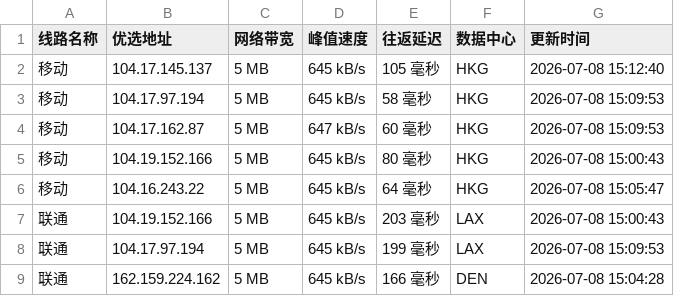
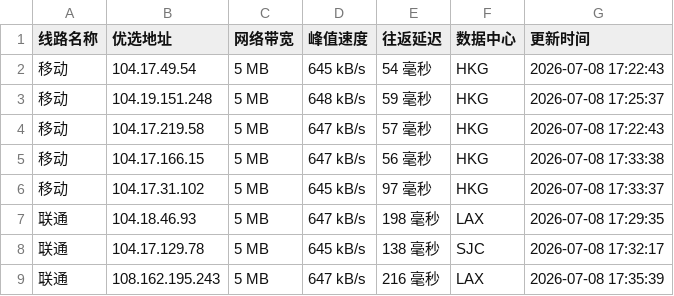
Before and after one commit to 748171997rui-afk/cfipyx, a CSV file: cfip.csv, drawn as a sheet; only a part is shown; the diff covers the shown part only.

```diff
--- a/cfip.csv
+++ b/cfip.csv
@@ -1,9 +1,9 @@
 线路名称,优选地址,网络带宽,峰值速度,往返延迟,数据中心,更新时间
-移动,104.17.145.137,5 MB,645 kB/s,105 毫秒,HKG,2026-07-08 15:12:40
-移动,104.17.97.194,5 MB,645 kB/s,58 毫秒,HKG,2026-07-08 15:09:53
-移动,104.17.162.87,5 MB,647 kB/s,60 毫秒,HKG,2026-07-08 15:09:53
-移动,104.19.152.166,5 MB,645 kB/s,80 毫秒,HKG,2026-07-08 15:00:43
-移动,104.16.243.22,5 MB,645 kB/s,64 毫秒,HKG,2026-07-08 15:05:47
-联通,104.19.152.166,5 MB,645 kB/s,203 毫秒,LAX,2026-07-08 15:00:43
-联通,104.17.97.194,5 MB,645 kB/s,199 毫秒,LAX,2026-07-08 15:09:53
-联通,162.159.224.162,5 MB,645 kB/s,166 毫秒,DEN,2026-07-08 15:04:28
+移动,104.17.49.54,5 MB,645 kB/s,54 毫秒,HKG,2026-07-08 17:22:43
+移动,104.19.151.248,5 MB,648 kB/s,59 毫秒,HKG,2026-07-08 17:25:37
+移动,104.17.219.58,5 MB,647 kB/s,57 毫秒,HKG,2026-07-08 17:22:43
+移动,104.17.166.15,5 MB,647 kB/s,56 毫秒,HKG,2026-07-08 17:33:38
+移动,104.17.31.102,5 MB,645 kB/s,97 毫秒,HKG,2026-07-08 17:33:37
+联通,104.18.46.93,5 MB,647 kB/s,198 毫秒,LAX,2026-07-08 17:29:35
+联通,104.17.129.78,5 MB,645 kB/s,138 毫秒,SJC,2026-07-08 17:32:17
+联通,108.162.195.243,5 MB,647 kB/s,216 毫秒,LAX,2026-07-08 17:35:39
```
Also changed, not shown: 25 edited cells elsewhere in this file, 1 other file.
